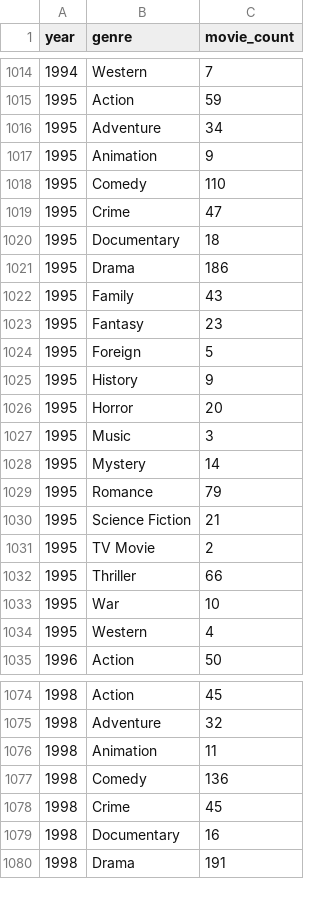
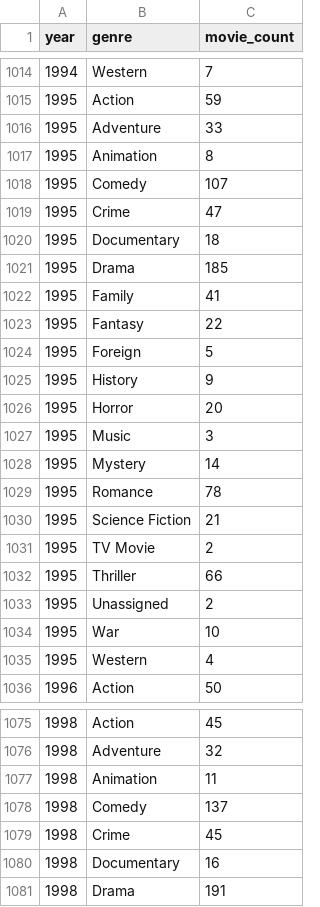
Before and after one commit to dunlapww/movies_pipeline, a CSV file: movie_count_by_year_genre.csv, drawn as a sheet; only a part is shown, gaps mark what is left out.

```diff
--- a/movie_count_by_year_genre.csv
+++ b/movie_count_by_year_genre.csv
@@ -1015,10 +1015,10 @@ year,genre,movie_count
 1995,Action,59
-1995,Adventure,34
-1995,Animation,9
-1995,Comedy,110
+1995,Adventure,33
+1995,Animation,8
+1995,Comedy,107
 1995,Crime,47
 1995,Documentary,18
-1995,Drama,186
-1995,Family,43
-1995,Fantasy,23
+1995,Drama,185
+1995,Family,41
+1995,Fantasy,22
 1995,Foreign,5
@@ -1028,3 +1028,3 @@ year,genre,movie_count
 1995,Mystery,14
-1995,Romance,79
+1995,Romance,78
 1995,Science Fiction,21
@@ -1032,2 +1032,3 @@ year,genre,movie_count
 1995,Thriller,66
+1995,Unassigned,2
 1995,War,10
@@ -1076,3 +1077,3 @@ year,genre,movie_count
 1998,Animation,11
-1998,Comedy,136
+1998,Comedy,137
 1998,Crime,45
```
Also changed, not shown: bad_data.csv, 1 other file.
